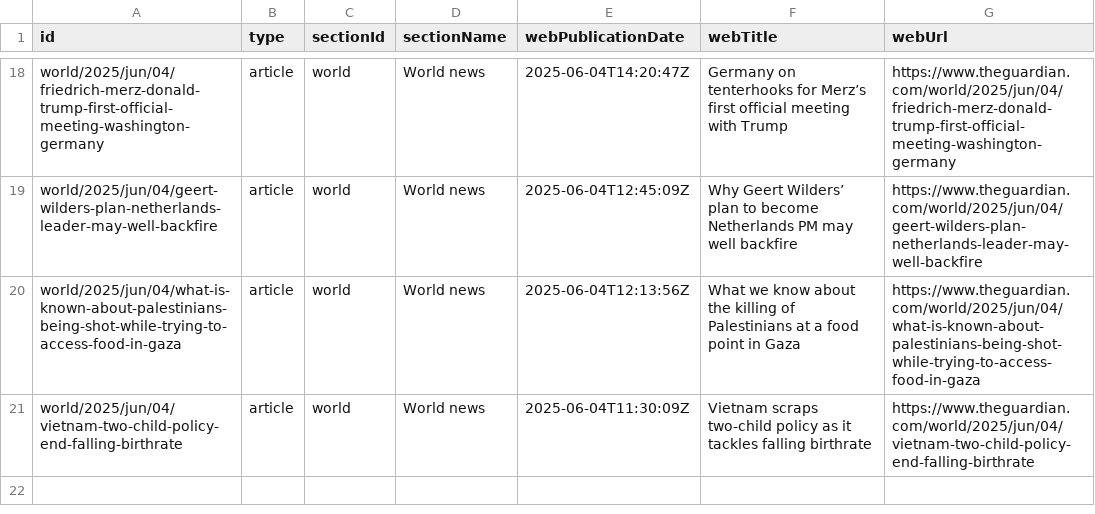
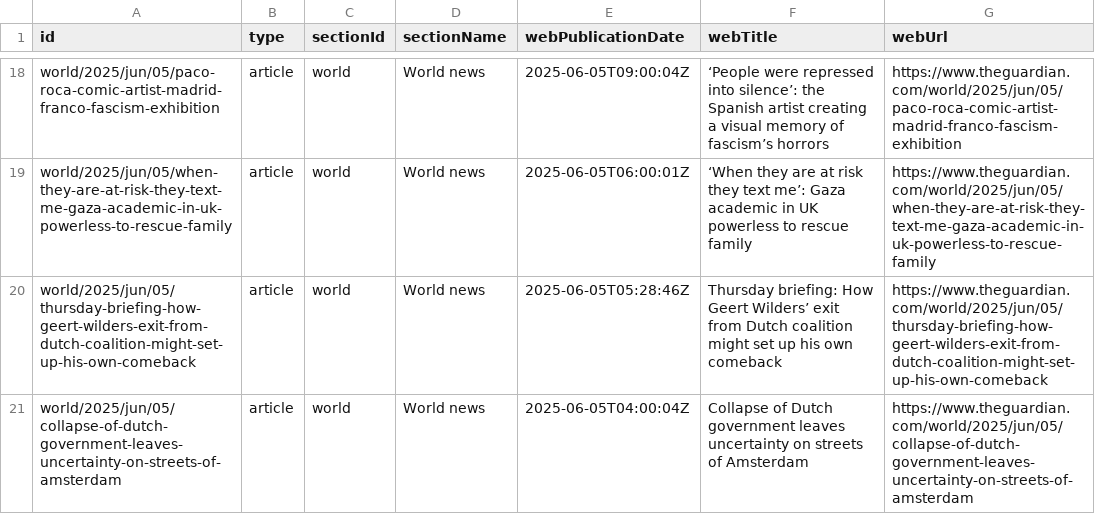
Before and after one commit to 400Ping/OpenSource-Platform, a CSV file: api.csv, drawn as a sheet; only a part is shown, gaps mark what is left out; the diff covers the shown part only; the diff names each change by its address in the sheet, - before the commit and + after, or states it on an @@ line.

```diff
--- a/api.csv
+++ b/api.csv
-A18 (id): world/2025/jun/04/friedrich-merz-donald-trump-first-official-meeting-washington-germany
+A18 (id): world/2025/jun/05/paco-roca-comic-artist-madrid-franco-fascism-exhibition
-E18 (webPublicationDate): 2025-06-04T14:20:47Z
+E18 (webPublicationDate): 2025-06-05T09:00:04Z
-F18 (webTitle): Germany on tenterhooks for Merz’s first official meeting with Trump
+F18 (webTitle): ‘People were repressed into silence’: the Spanish artist creating a visual memory of fascism’s horrors
-G18 (webUrl): https://www.theguardian.com/world/2025/jun/04/friedrich-merz-donald-trump-first-official-meeting-washington-germany
+G18 (webUrl): https://www.theguardian.com/world/2025/jun/05/paco-roca-comic-artist-madrid-franco-fascism-exhibition
-A19 (id): world/2025/jun/04/geert-wilders-plan-netherlands-leader-may-well-backfire
+A19 (id): world/2025/jun/05/when-they-are-at-risk-they-text-me-gaza-academic-in-uk-powerless-to-rescue-family
-E19 (webPublicationDate): 2025-06-04T12:45:09Z
+E19 (webPublicationDate): 2025-06-05T06:00:01Z
-F19 (webTitle): Why Geert Wilders’ plan to become Netherlands PM may well backfire
+F19 (webTitle): ‘When they are at risk they text me’: Gaza academic in UK powerless to rescue family
-G19 (webUrl): https://www.theguardian.com/world/2025/jun/04/geert-wilders-plan-netherlands-leader-may-well-backfire
+G19 (webUrl): https://www.theguardian.com/world/2025/jun/05/when-they-are-at-risk-they-text-me-gaza-academic-in-uk-powerless-to-rescue-family
-A20 (id): world/2025/jun/04/what-is-known-about-palestinians-being-shot-while-trying-to-access-food-in-gaza
+A20 (id): world/2025/jun/05/thursday-briefing-how-geert-wilders-exit-from-dutch-coalition-might-set-up-his-own-comeback
-E20 (webPublicationDate): 2025-06-04T12:13:56Z
+E20 (webPublicationDate): 2025-06-05T05:28:46Z
-F20 (webTitle): What we know about the killing of Palestinians at a food point in Gaza
+F20 (webTitle): Thursday briefing: How Geert Wilders’ exit from Dutch coalition might set up his own comeback
-G20 (webUrl): https://www.theguardian.com/world/2025/jun/04/what-is-known-about-palestinians-being-shot-while-trying-to-access-food-in-gaza
+G20 (webUrl): https://www.theguardian.com/world/2025/jun/05/thursday-briefing-how-geert-wilders-exit-from-dutch-coalition-might-set-up-his-own-comeback
-A21 (id): world/2025/jun/04/vietnam-two-child-policy-end-falling-birthrate
+A21 (id): world/2025/jun/05/collapse-of-dutch-government-leaves-uncertainty-on-streets-of-amsterdam
-E21 (webPublicationDate): 2025-06-04T11:30:09Z
+E21 (webPublicationDate): 2025-06-05T04:00:04Z
-F21 (webTitle): Vietnam scraps two-child policy as it tackles falling birthrate
+F21 (webTitle): Collapse of Dutch government leaves uncertainty on streets of Amsterdam
-G21 (webUrl): https://www.theguardian.com/world/2025/jun/04/vietnam-two-child-policy-end-falling-birthrate
+G21 (webUrl): https://www.theguardian.com/world/2025/jun/05/collapse-of-dutch-government-leaves-uncertainty-on-streets-of-amsterdam
```
Also changed, not shown: 1 added row, 1 removed row and 60 edited cells elsewhere in this file.
